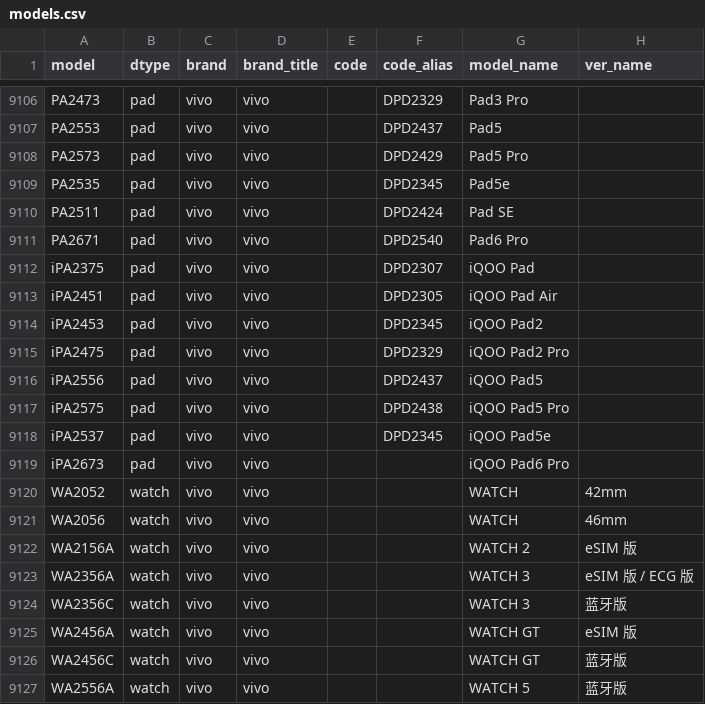
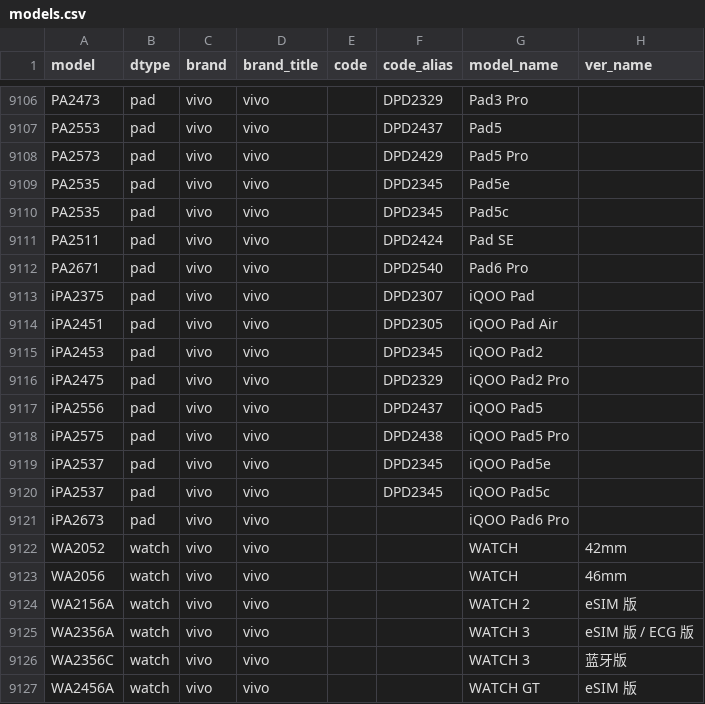
Before and after one commit to ITxiao6666/MobileModels-csv, a CSV file: models.csv, drawn as a sheet; only a part is shown, gaps mark what is left out; the shorter side is filled out with more unchanged rows; the diff names each change by its address in the sheet, - before the commit and + after, or states it on an @@ line.

Commit message:
Sync with MobileModels db6a264f8902f6bfd79c20fde06072464194c234

```diff
--- a/models.csv
+++ b/models.csv
+row 9110: PA2535 | pad | vivo | vivo |  | DPD2345 | Pad5c
+row 9120: iPA2537 | pad | vivo | vivo |  | DPD2345 | iQOO Pad5c
```
Also changed, not shown: 1 other file.
